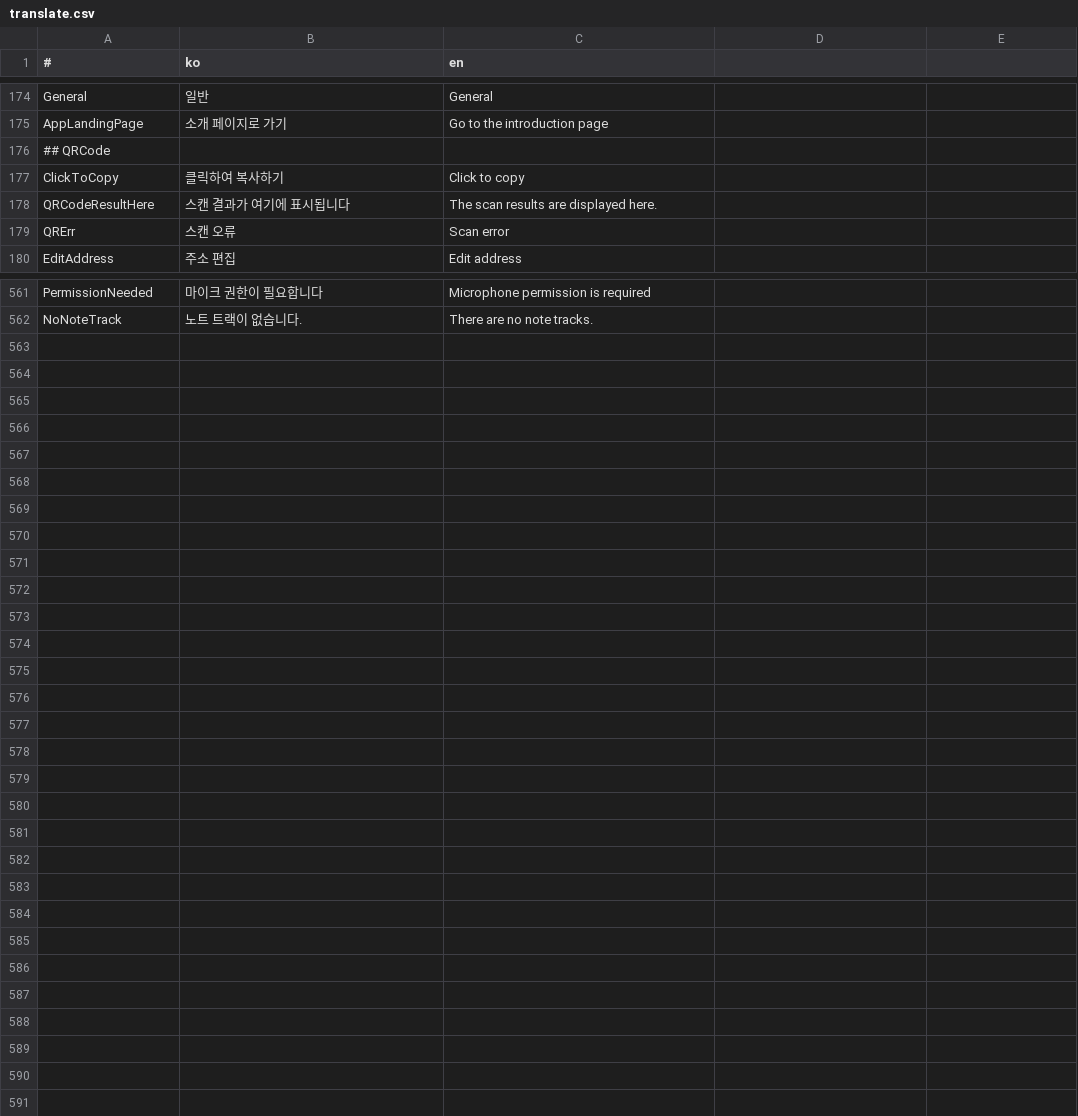
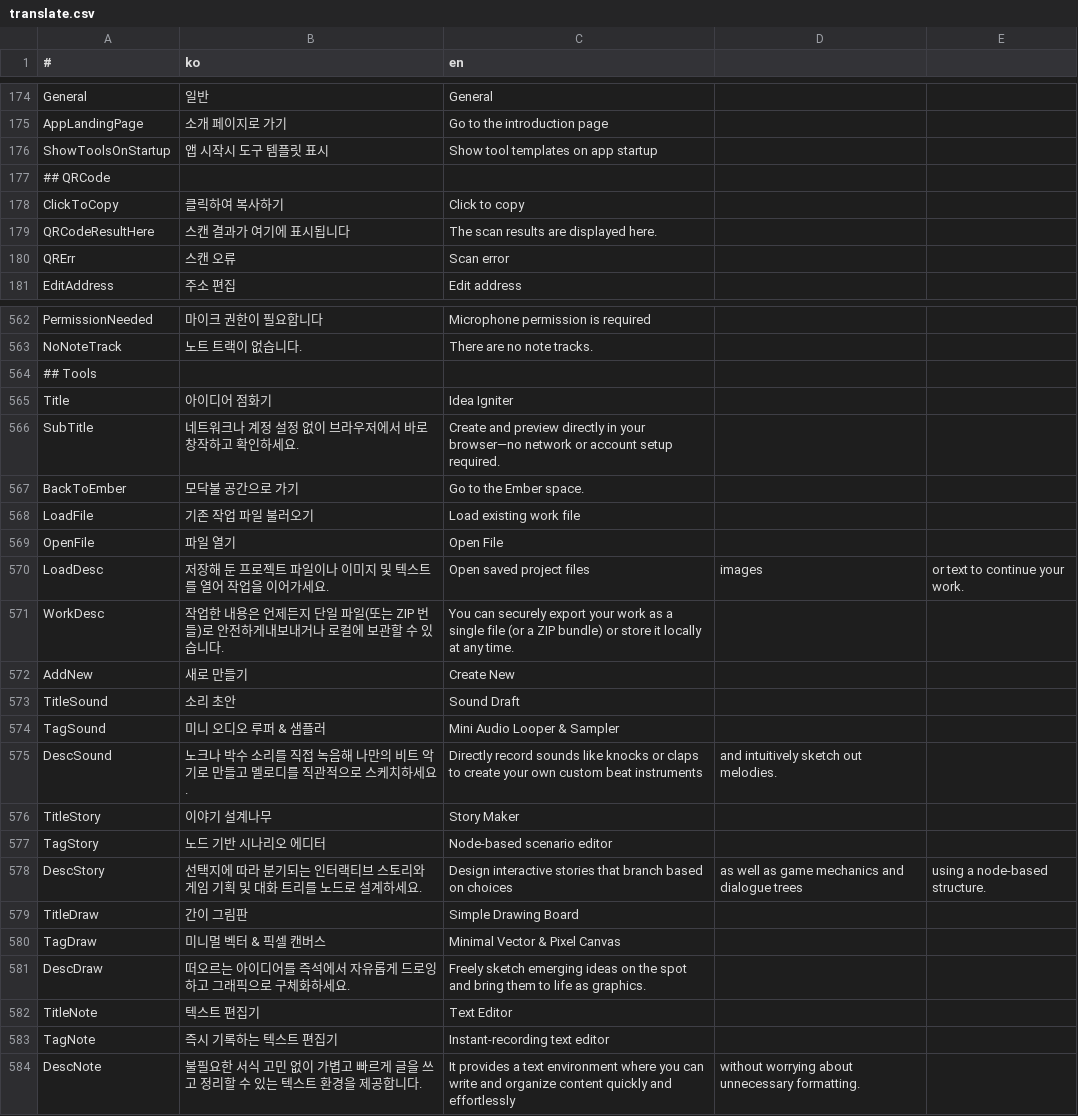
Before and after one commit to is2you2/is2you2.github.io, a CSV file: ember/translate.csv, drawn as a sheet; only a part is shown, gaps mark what is left out; the diff names each change by its address in the sheet, - before the commit and + after, or states it on an @@ line.

Commit message:
ember v1.6.27

```diff
--- a/ember/translate.csv
+++ b/ember/translate.csv
+row 176: ShowToolsOnStartup | 앱 시작시 도구 템플릿 표시 | Show tool templates on app startup
+row 564: ## Tools
+row 565: Title | 아이디어 점화기 | Idea Igniter
+row 566: SubTitle | 네트워크나 계정 설정 없이 브라우저에서 바로 창작하고 확인하세요. | Create and preview directly in your browser—no network or account setup required.
+row 567: BackToEmber | 모닥불 공간으로 가기 | Go to the Ember space.
+row 568: LoadFile | 기존 작업 파일 불러오기 | Load existing work file
+row 569: OpenFile | 파일 열기 | Open File
+row 570: LoadDesc | 저장해 둔 프로젝트 파일이나 이미지 및 텍스트를 열어 작업을 이어가세요. | Open saved project files | images | or text to continue your work.
+row 571: WorkDesc | 작업한 내용은 언제든지 단일 파일(또는 ZIP 번들)로 안전하게내보내거나 로컬에 보관할 수 있습니다. | You can securely export your work as a single file (or a ZIP bundle) or store it locally at any time.
+row 572: AddNew | 새로 만들기 | Create New
+row 573: TitleSound | 소리 초안 | Sound Draft
+row 574: TagSound | 미니 오디오 루퍼 & 샘플러 | Mini Audio Looper & Sampler
+row 575: DescSound | 노크나 박수 소리를 직접 녹음해 나만의 비트 악기로 만들고 멜로디를 직관적으로 스케치하세요. | Directly record sounds like knocks or claps to create your own custom beat instruments | and intuitively sketch out melodies.
+row 576: TitleStory | 이야기 설계나무 | Story Maker
+row 577: TagStory | 노드 기반 시나리오 에디터 | Node-based scenario editor
+row 578: DescStory | 선택지에 따라 분기되는 인터랙티브 스토리와 게임 기획 및 대화 트리를 노드로 설계하세요. | Design interactive stories that branch based on choices | as well as game mechanics and dialogue trees | using a node-based structure.
+row 579: TitleDraw | 간이 그림판 | Simple Drawing Board
+row 580: TagDraw | 미니멀 벡터 & 픽셀 캔버스 | Minimal Vector & Pixel Canvas
+row 581: DescDraw | 떠오르는 아이디어를 즉석에서 자유롭게 드로잉하고 그래픽으로 구체화하세요. | Freely sketch emerging ideas on the spot and bring them to life as graphics.
+row 582: TitleNote | 텍스트 편집기 | Text Editor
+row 583: TagNote | 즉시 기록하는 텍스트 편집기 | Instant-recording text editor
+row 584: DescNote | 불필요한 서식 고민 없이 가볍고 빠르게 글을 쓰고 정리할 수 있는 텍스트 환경을 제공합니다. | It provides a text environment where you can write and organize content quickly and effortlessly | without worrying about unnecessary formatting.
```
Also changed, not shown: 23 other files.
